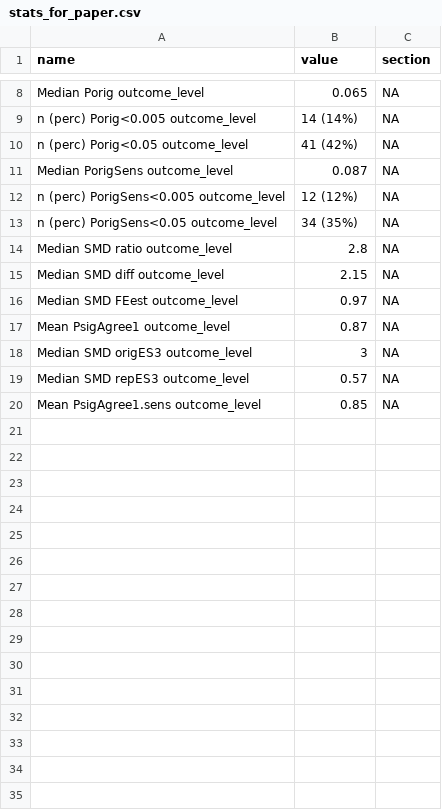
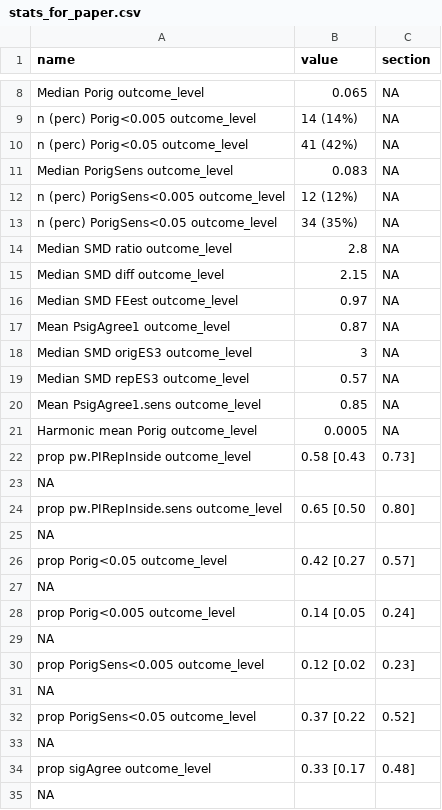
Before and after one commit to mayamathur/rpcb, a CSV file: Results from R/stats_for_paper.csv, drawn as a sheet; only a part is shown, gaps mark what is left out.

```diff
--- a/Results from R/stats_for_paper.csv
+++ b/Results from R/stats_for_paper.csv
@@ -10,3 +10,3 @@ n (perc) Porig<0.005 outcome_level,14 (14%),NA
 n (perc) Porig<0.05 outcome_level,41 (42%),NA
-Median PorigSens outcome_level,0.087,NA
+Median PorigSens outcome_level,0.083,NA
 n (perc) PorigSens<0.005 outcome_level,12 (12%),NA
@@ -20 +20,16 @@ Median SMD repES3 outcome_level,0.57,NA
 Mean PsigAgree1.sens outcome_level,0.85,NA
+Harmonic mean Porig outcome_level,0.0005,NA
+prop pw.PIRepInside outcome_level,0.58 [0.43, 0.73]
+NA,,
+prop pw.PIRepInside.sens outcome_level,0.65 [0.50, 0.80]
+NA,,
+prop Porig<0.05 outcome_level,0.42 [0.27, 0.57]
+NA,,
+prop Porig<0.005 outcome_level,0.14 [0.05, 0.24]
+NA,,
+prop PorigSens<0.005 outcome_level,0.12 [0.02, 0.23]
+NA,,
+prop PorigSens<0.05 outcome_level,0.37 [0.22, 0.52]
+NA,,
+prop sigAgree outcome_level,0.33 [0.17, 0.48]
+NA,,
```
Also changed, not shown: Prepped data/prepped_outcome_level_data_pw_metrics.csv, 2 other files.
